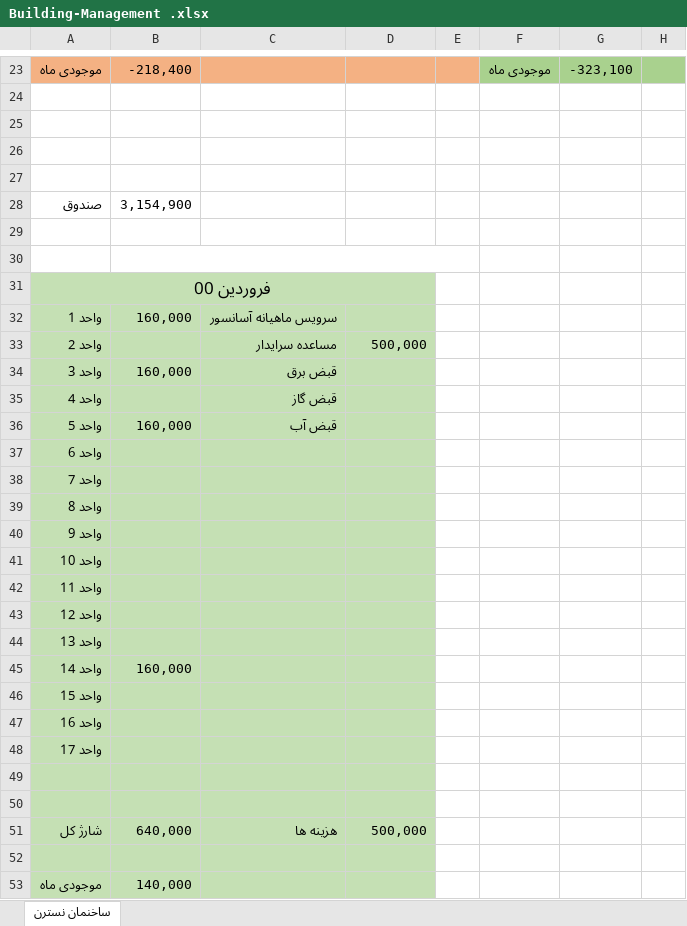
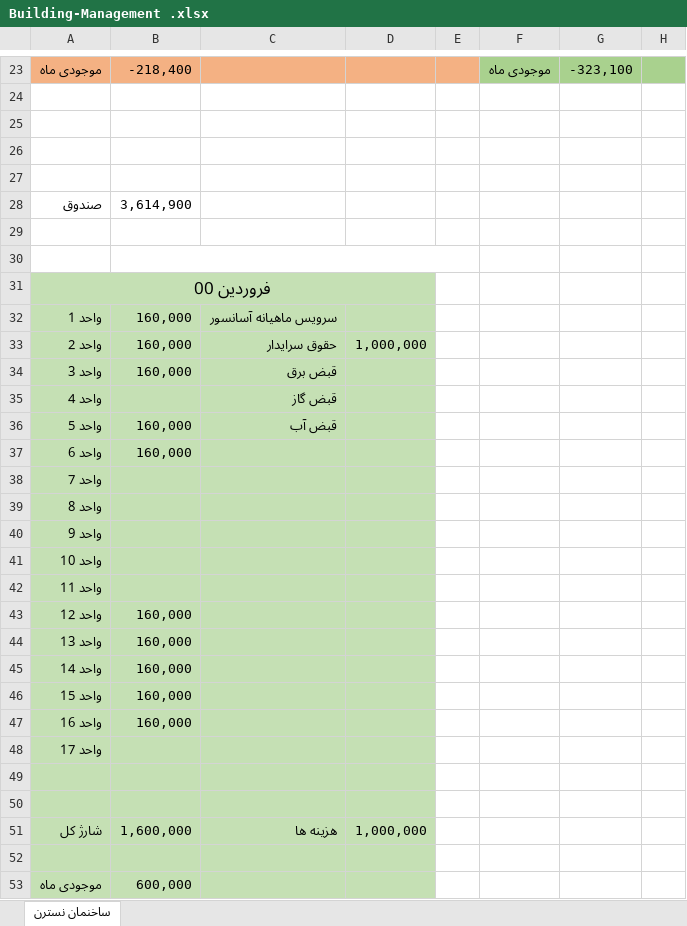
Before and after one commit to alizadeh-mohsen/Buikding-Management, an Excel workbook: Building-Management .xlsx, sheet ساخنمان نسترن, drawn as a sheet; only a part is shown, gaps mark what is left out; values as stored, in another font and other column widths than the file's, no borders; the diff names each change by its address in the sheet, - before the commit and + after, or states it on an @@ line.

Commit message:
Update Building-Management .xlsx
500 سرایدار

```diff
--- a/Building-Management .xlsx (sheet ساخنمان نسترن)
+++ b/Building-Management .xlsx (sheet ساخنمان نسترن)
-B28: 3,154,900
+B28: 3,614,900
-B33: (empty)
+B33: 160,000
-C33: مساعده سرایدار
+C33: حقوق سرایدار
-D33: 500,000
+D33: 1,000,000
-B37: (empty)
+B37: 160,000
-B43:B44: (empty)
+B43:B44: 160,000
-B46:B47: (empty)
+B46:B47: 160,000
-B51: 640,000
+B51: 1,600,000
-D51: 500,000
+D51: 1,000,000
-B53: 140,000
+B53: 600,000
```
